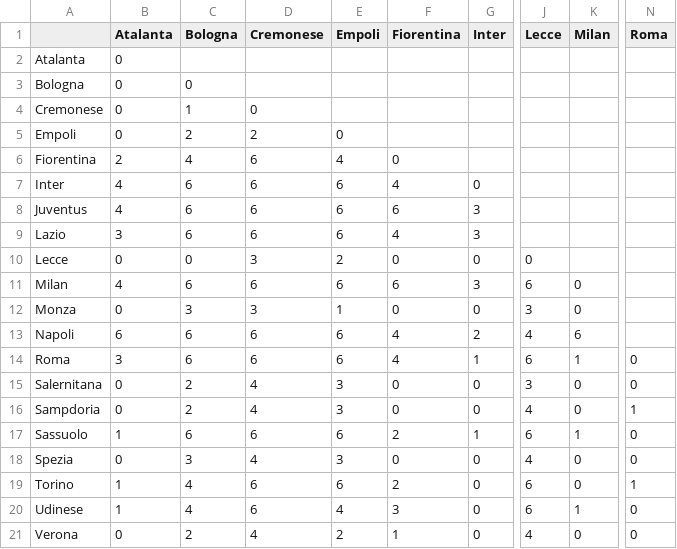
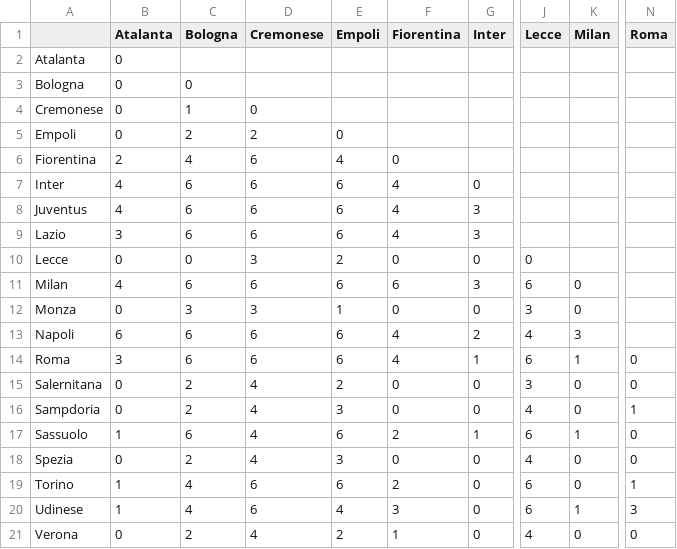
Before and after one commit to VittorioBurani/pyfanta, a CSV file: vincenti.csv, drawn as a sheet; only a part is shown, gaps mark what is left out; the diff names each change by its address in the sheet, - before the commit and + after, or states it on an @@ line.

Commit message:
Add data generation and single tables algorithms

```diff
--- a/vincenti.csv
+++ b/vincenti.csv
-F8 (Fiorentina): 6
+F8 (Fiorentina): 4
-K13 (Milan): 6
+K13 (Milan): 3
-E15 (Empoli): 3
+E15 (Empoli): 2
-D17 (Cremonese): 6
+D17 (Cremonese): 4
-C18 (Bologna): 3
+C18 (Bologna): 2
-N20 (Roma): 0
+N20 (Roma): 3
```
Also changed, not shown: 2 other files.
